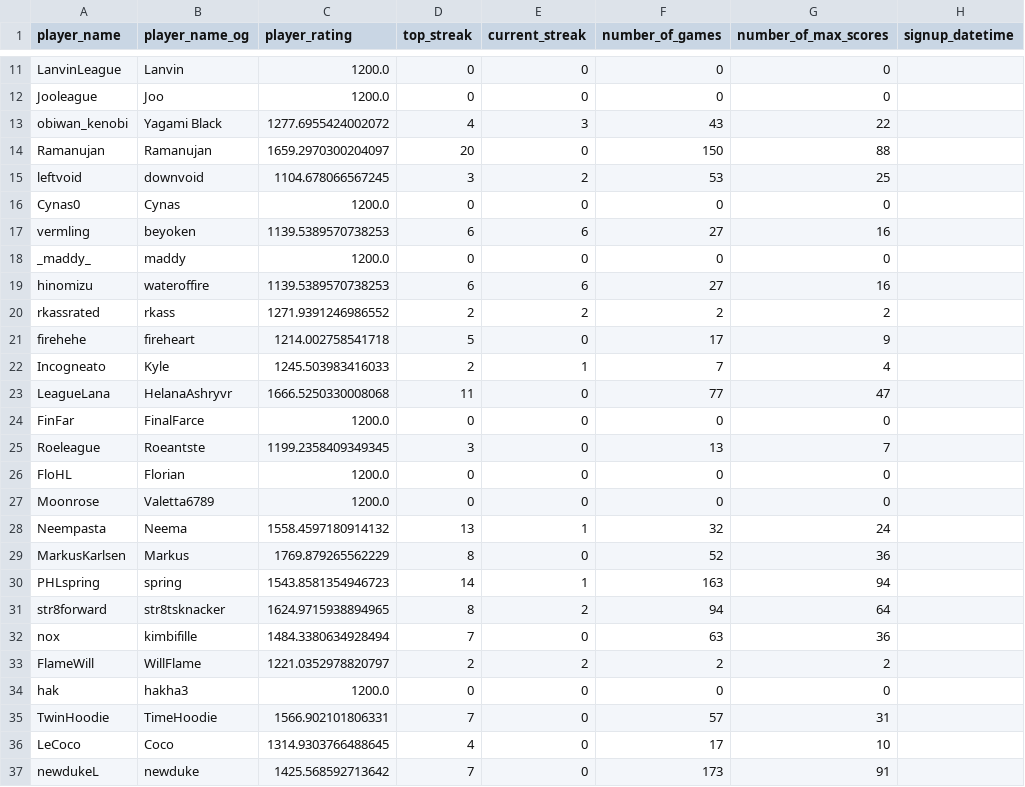
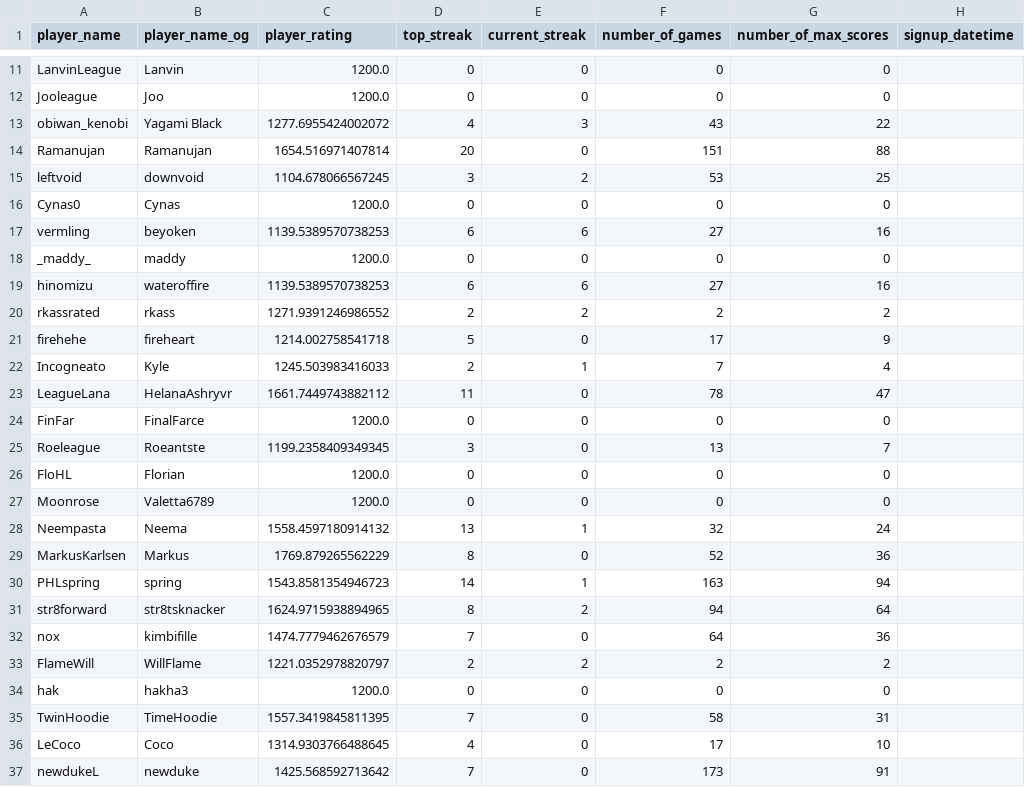
Before and after one commit to hanabi-league/hanabi-league.github.io, a CSV file: data/player_data.csv, drawn as a sheet; only a part is shown, gaps mark what is left out.

```diff
--- a/data/player_data.csv
+++ b/data/player_data.csv
@@ -13,3 +13,3 @@ Jooleague,Joo,1200.0,0,0,0,0,
 obiwan_kenobi,Yagami Black,1277.6955424002072,4,3,43,22,
-Ramanujan,Ramanujan,1659.2970300204097,20,0,150,88,
+Ramanujan,Ramanujan,1654.516971407814,20,0,151,88,
 leftvoid,downvoid,1104.678066567245,3,2,53,25,
@@ -22,3 +22,3 @@ firehehe,fireheart,1214.002758541718,5,0,17,9,
 Incogneato,Kyle,1245.503983416033,2,1,7,4,
-LeagueLana,HelanaAshryvr,1666.5250330008068,11,0,77,47,
+LeagueLana,HelanaAshryvr,1661.7449743882112,11,0,78,47,
 FinFar,FinalFarce,1200.0,0,0,0,0,
@@ -31,6 +31,6 @@ PHLspring,spring,1543.8581354946723,14,1,163,94,
 str8forward,str8tsknacker,1624.9715938894965,8,2,94,64,
-nox,kimbifille,1484.3380634928494,7,0,63,36,
+nox,kimbifille,1474.7779462676579,7,0,64,36,
 FlameWill,WillFlame,1221.0352978820797,2,2,2,2,
 hak,hakha3,1200.0,0,0,0,0,
-TwinHoodie,TimeHoodie,1566.902101806331,7,0,57,31,
+TwinHoodie,TimeHoodie,1557.3419845811395,7,0,58,31,
 LeCoco,Coco,1314.9303766488645,4,0,17,10,
```
Also changed, not shown: data/player_game_data.csv, data/variant_data.csv, 2 other files.
